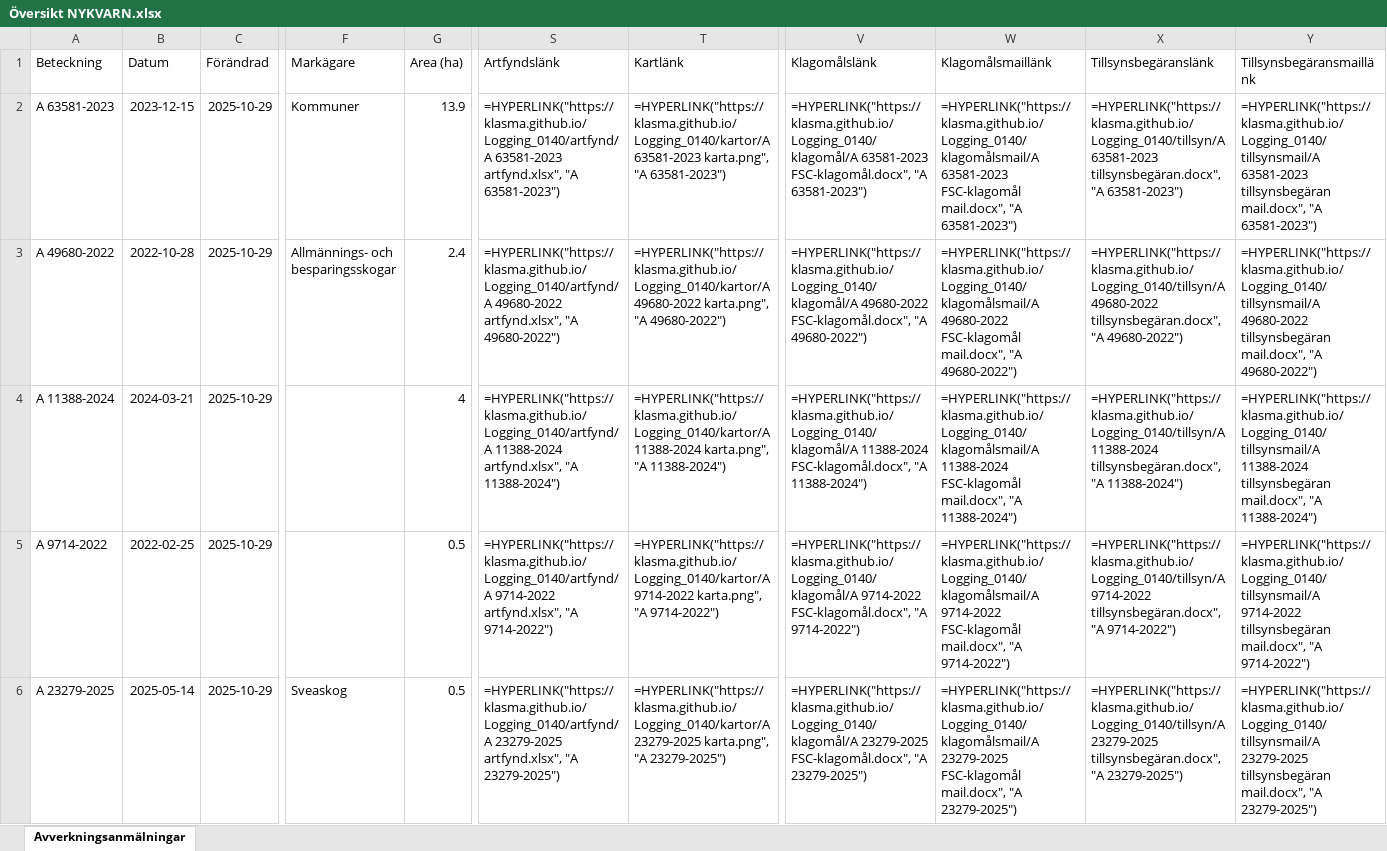
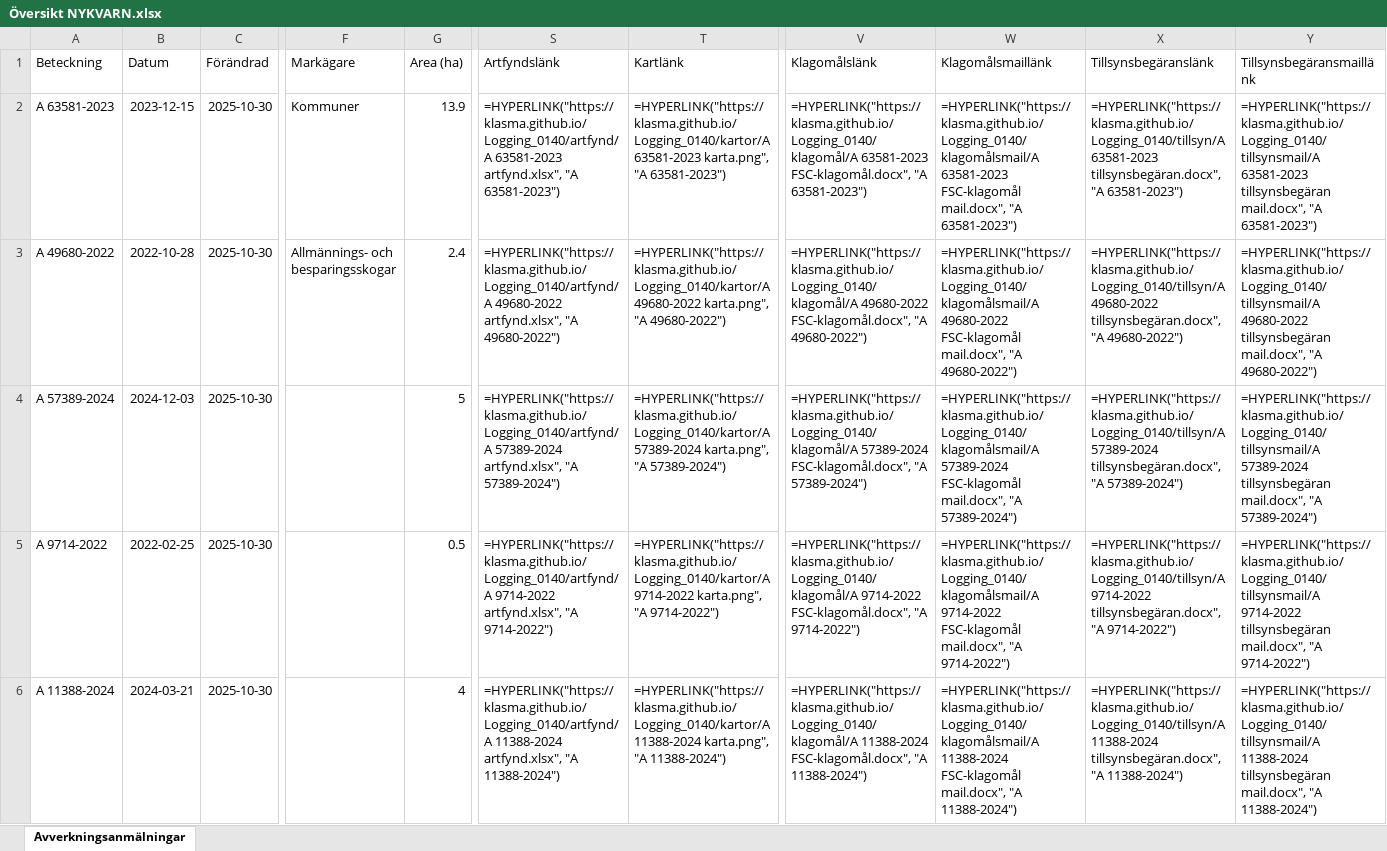
Before and after one commit to klasma/Logging_0140, an Excel workbook: Översikt NYKVARN.xlsx, sheet Avverkningsanmälningar, drawn as a sheet; only a part is shown, gaps mark what is left out; values as stored, in another font and other column widths than the file's, no borders; formulas without a stored value are shown as written; the diff covers the shown part only; the diff names each change by its address in the sheet, - before the commit and + after, or states it on an @@ line.

```diff
--- a/Översikt NYKVARN.xlsx (sheet Avverkningsanmälningar)
+++ b/Översikt NYKVARN.xlsx (sheet Avverkningsanmälningar)
-C2:C6 (Förändrad): 2025-10-29
+C2:C6 (Förändrad): 2025-10-30
-A4 (Beteckning): A 11388-2024
+A4 (Beteckning): A 57389-2024
-B4 (Datum): 2024-03-21
+B4 (Datum): 2024-12-03
-G4 (Area (ha)): 4
+G4 (Area (ha)): 5
-S4 (Artfyndslänk): =HYPERLINK("https://klasma.github.io/Logging_0140/artfynd/A 11388-2024 artfynd.xlsx", "A 11388-2024")
+S4 (Artfyndslänk): =HYPERLINK("https://klasma.github.io/Logging_0140/artfynd/A 57389-2024 artfynd.xlsx", "A 57389-2024")
-T4 (Kartlänk): =HYPERLINK("https://klasma.github.io/Logging_0140/kartor/A 11388-2024 karta.png", "A 11388-2024")
+T4 (Kartlänk): =HYPERLINK("https://klasma.github.io/Logging_0140/kartor/A 57389-2024 karta.png", "A 57389-2024")
-V4 (Klagomålslänk): =HYPERLINK("https://klasma.github.io/Logging_0140/klagomål/A 11388-2024 FSC-klagomål.docx", "A 11388-2024")
+V4 (Klagomålslänk): =HYPERLINK("https://klasma.github.io/Logging_0140/klagomål/A 57389-2024 FSC-klagomål.docx", "A 57389-2024")
-W4 (Klagomålsmaillänk): =HYPERLINK("https://klasma.github.io/Logging_0140/klagomålsmail/A 11388-2024 FSC-klagomål mail.docx", "A 11388-2024")
+W4 (Klagomålsmaillänk): =HYPERLINK("https://klasma.github.io/Logging_0140/klagomålsmail/A 57389-2024 FSC-klagomål mail.docx", "A 57389-2024")
-X4 (Tillsynsbegäranslänk): =HYPERLINK("https://klasma.github.io/Logging_0140/tillsyn/A 11388-2024 tillsynsbegäran.docx", "A 11388-2024")
+X4 (Tillsynsbegäranslänk): =HYPERLINK("https://klasma.github.io/Logging_0140/tillsyn/A 57389-2024 tillsynsbegäran.docx", "A 57389-2024")
-Y4 (Tillsynsbegäransmaillänk): =HYPERLINK("https://klasma.github.io/Logging_0140/tillsynsmail/A 11388-2024 tillsynsbegäran mail.docx", "A 11388-2024")
+Y4 (Tillsynsbegäransmaillänk): =HYPERLINK("https://klasma.github.io/Logging_0140/tillsynsmail/A 57389-2024 tillsynsbegäran mail.docx", "A 57389-2024")
-A6 (Beteckning): A 23279-2025
+A6 (Beteckning): A 11388-2024
-B6 (Datum): 2025-05-14
+B6 (Datum): 2024-03-21
-F6 (Markägare): Sveaskog
+F6 (Markägare): (empty)
-G6 (Area (ha)): 0.5
+G6 (Area (ha)): 4
-S6 (Artfyndslänk): =HYPERLINK("https://klasma.github.io/Logging_0140/artfynd/A 23279-2025 artfynd.xlsx", "A 23279-2025")
+S6 (Artfyndslänk): =HYPERLINK("https://klasma.github.io/Logging_0140/artfynd/A 11388-2024 artfynd.xlsx", "A 11388-2024")
-T6 (Kartlänk): =HYPERLINK("https://klasma.github.io/Logging_0140/kartor/A 23279-2025 karta.png", "A 23279-2025")
+T6 (Kartlänk): =HYPERLINK("https://klasma.github.io/Logging_0140/kartor/A 11388-2024 karta.png", "A 11388-2024")
-V6 (Klagomålslänk): =HYPERLINK("https://klasma.github.io/Logging_0140/klagomål/A 23279-2025 FSC-klagomål.docx", "A 23279-2025")
+V6 (Klagomålslänk): =HYPERLINK("https://klasma.github.io/Logging_0140/klagomål/A 11388-2024 FSC-klagomål.docx", "A 11388-2024")
-W6 (Klagomålsmaillänk): =HYPERLINK("https://klasma.github.io/Logging_0140/klagomålsmail/A 23279-2025 FSC-klagomål mail.docx", "A 23279-2025")
+W6 (Klagomålsmaillänk): =HYPERLINK("https://klasma.github.io/Logging_0140/klagomålsmail/A 11388-2024 FSC-klagomål mail.docx", "A 11388-2024")
-X6 (Tillsynsbegäranslänk): =HYPERLINK("https://klasma.github.io/Logging_0140/tillsyn/A 23279-2025 tillsynsbegäran.docx", "A 23279-2025")
+X6 (Tillsynsbegäranslänk): =HYPERLINK("https://klasma.github.io/Logging_0140/tillsyn/A 11388-2024 tillsynsbegäran.docx", "A 11388-2024")
-Y6 (Tillsynsbegäransmaillänk): =HYPERLINK("https://klasma.github.io/Logging_0140/tillsynsmail/A 23279-2025 tillsynsbegäran mail.docx", "A 23279-2025")
+Y6 (Tillsynsbegäransmaillänk): =HYPERLINK("https://klasma.github.io/Logging_0140/tillsynsmail/A 11388-2024 tillsynsbegäran mail.docx", "A 11388-2024")
```
Also changed, not shown: 339 edited cells elsewhere in this sheet, artfynd/A 11388-2024 artfynd.xlsx, artfynd/A 23279-2025 artfynd.xlsx, 41 other files.
